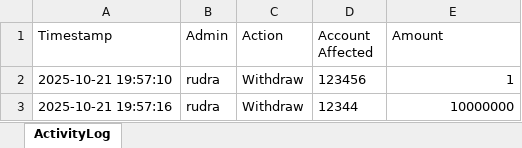
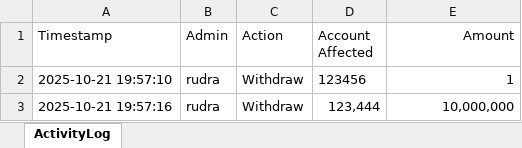
Before and after one commit to Sumit-7001/banking-system-with-GUI2, an Excel workbook: ADMIN_LOGS/rudra_log.xlsx, sheet ActivityLog, drawn as a sheet; values as stored, in another font and other column widths than the file's, no borders; the diff names each change by its address in the sheet, - before the commit and + after, or states it on an @@ line.

```diff
--- a/ADMIN_LOGS/rudra_log.xlsx (sheet ActivityLog)
+++ b/ADMIN_LOGS/rudra_log.xlsx (sheet ActivityLog)
-E1 alignment: left
+E1 alignment: right
-D3 (Account Affected): 12344
+D3 (Account Affected): 123,444
-E3 (Amount): 10000000
+E3 (Amount): 10,000,000
```
Also changed, not shown: ACCOUNT/Account__12344.xlsx, ADMIN_LOGS/sumit_log.xlsx, 2 other files.
